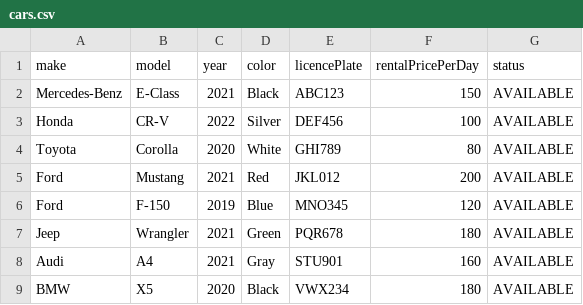
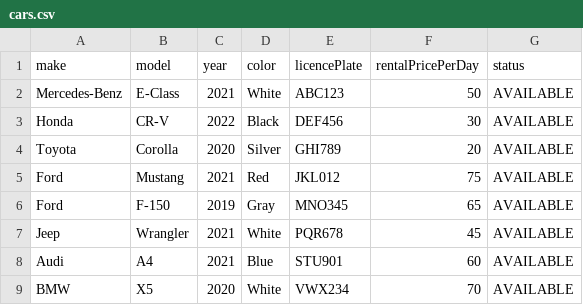
Before and after one commit to Solomon-Anastasia/Car_Rental_Service, a CSV file: src/main/resources/static/csv/cars.csv, drawn as a sheet.

```diff
--- a/src/main/resources/static/csv/cars.csv
+++ b/src/main/resources/static/csv/cars.csv
@@ -1,9 +1,9 @@
 make,model,year,color,licencePlate,rentalPricePerDay,status
-Mercedes-Benz,E-Class,2021,Black,ABC123,150,AVAILABLE
-Honda,CR-V,2022,Silver,DEF456,100,AVAILABLE
-Toyota,Corolla,2020,White,GHI789,80,AVAILABLE
-Ford,Mustang,2021,Red,JKL012,200,AVAILABLE
-Ford,F-150,2019,Blue,MNO345,120,AVAILABLE
-Jeep,Wrangler,2021,Green,PQR678,180,AVAILABLE
-Audi,A4,2021,Gray,STU901,160,AVAILABLE
-BMW,X5,2020,Black,VWX234,180,AVAILABLE
+Mercedes-Benz,E-Class,2021,White,ABC123,50,AVAILABLE
+Honda,CR-V,2022,Black,DEF456,30,AVAILABLE
+Toyota,Corolla,2020,Silver,GHI789,20,AVAILABLE
+Ford,Mustang,2021,Red,JKL012,75,AVAILABLE
+Ford,F-150,2019,Gray,MNO345,65,AVAILABLE
+Jeep,Wrangler,2021,White,PQR678,45,AVAILABLE
+Audi,A4,2021,Blue,STU901,60,AVAILABLE
+BMW,X5,2020,White,VWX234,70,AVAILABLE
```
Also changed, not shown: 8 other files.
